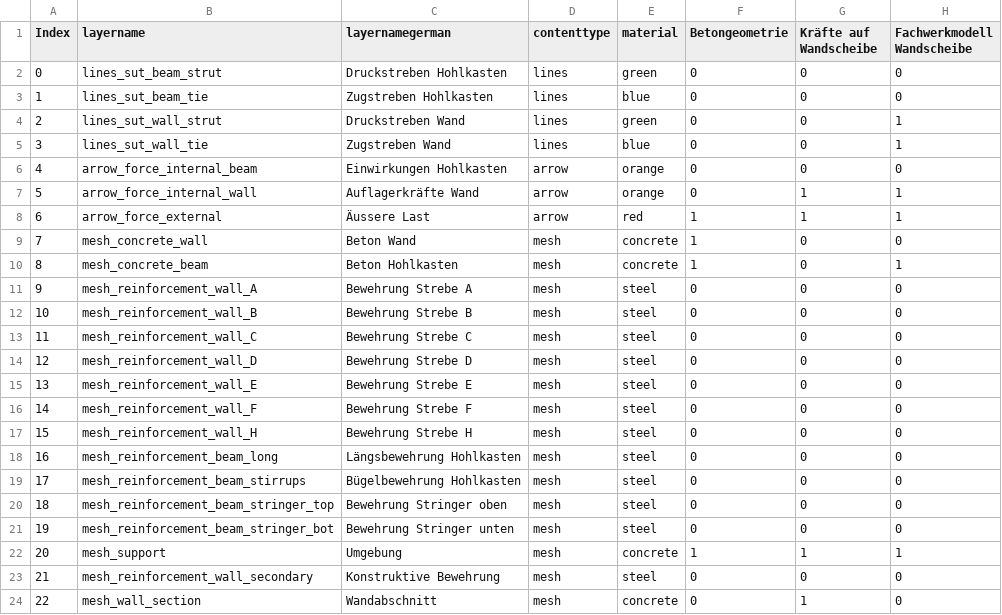
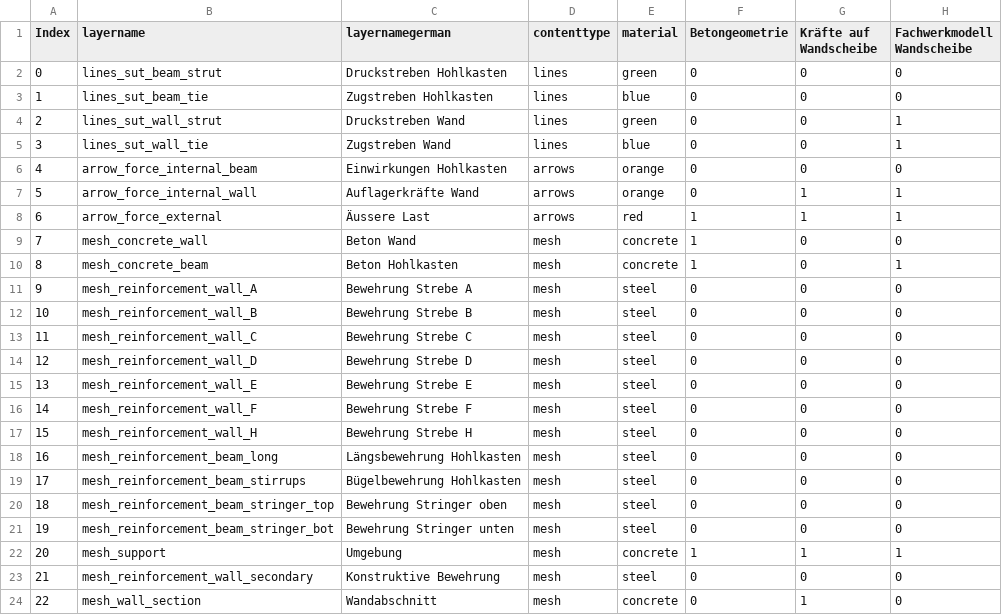
Before and after one commit to kfmResearch/XR-Apps, a CSV file: 02_torsion/csv/info.csv, drawn as a sheet; only a part is shown; the diff names each change by its address in the sheet, - before the commit and + after, or states it on an @@ line.

Commit message:
updated info

```diff
--- a/02_torsion/csv/info.csv
+++ b/02_torsion/csv/info.csv
-D6:D8 (contenttype): arrow
+D6:D8 (contenttype): arrows
```
